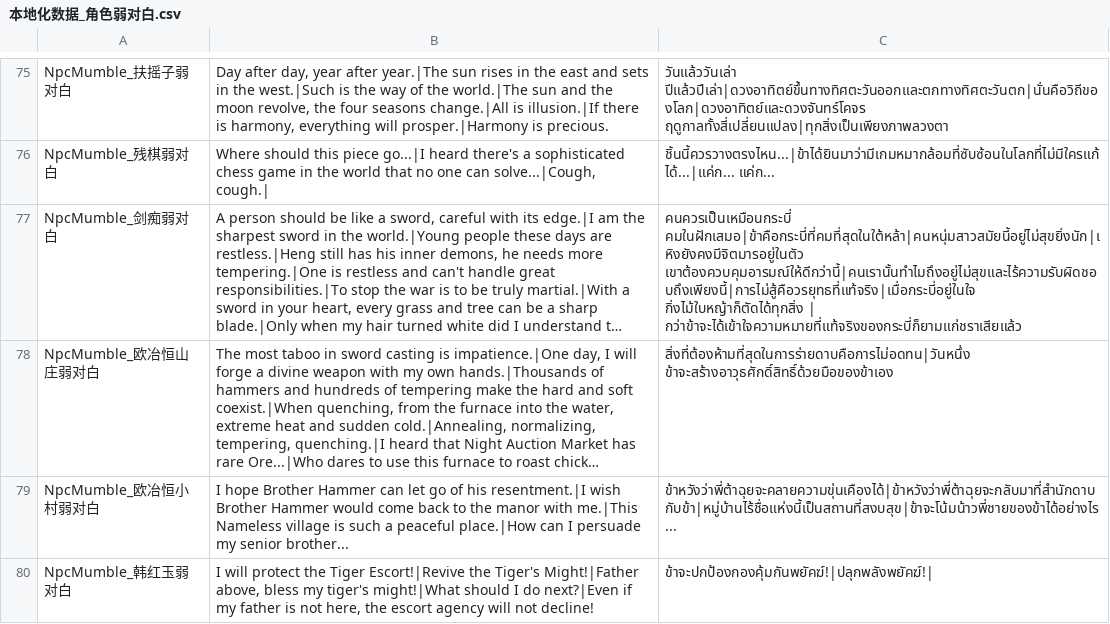
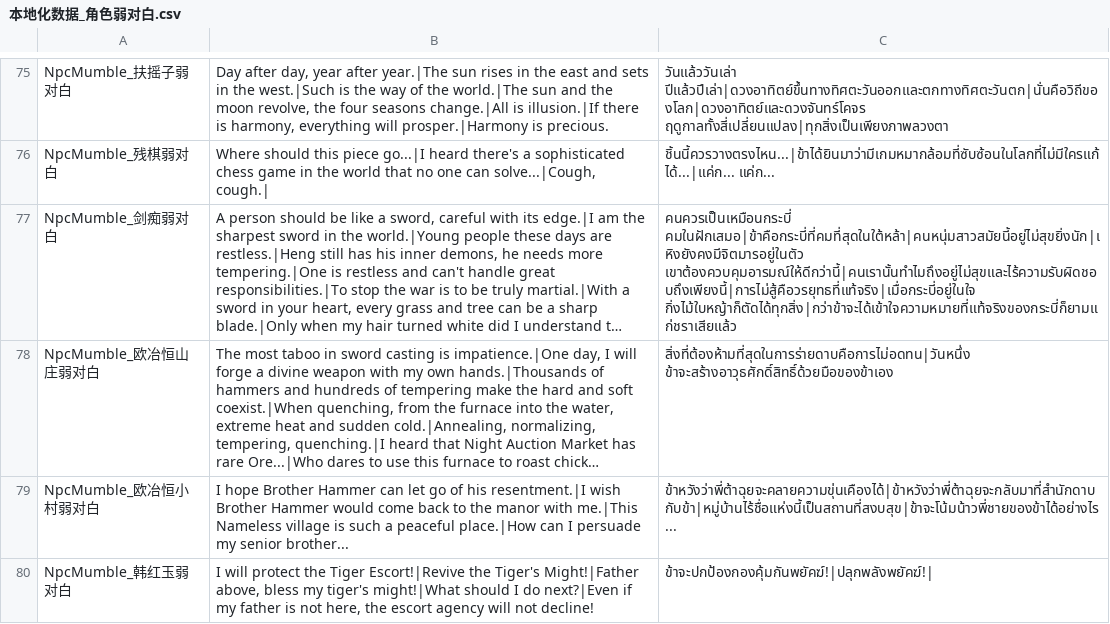
Before and after one commit to 1ookilo/WulinSH-TH, a CSV file: WulinPy/GenerateCSVtoXSLX/csv_input/本地化数据_角色弱对白.csv, drawn as a sheet; only a part is shown, gaps mark what is left out; long unchanged cells end in …; the diff names each change by its address in the sheet, - before the commit and + after, or states it on an @@ line.

```diff
--- a/WulinPy/GenerateCSVtoXSLX/csv_input/本地化数据_角色弱对白.csv
+++ b/WulinPy/GenerateCSVtoXSLX/csv_input/本地化数据_角色弱对白.csv
-C77: …คมในฝักเสมอ|ข้าคือกระบี่ที่คมที่สุดในใต้หล้า|คนหนุ่มสาวสมัยนี้อยู่ไม่สุขยิ่งนัก|เหิงยังคงมีจิตมารอยู่ในตัว เขาต้องควบคุมอารมณ์ให้ดีกว่านี้|คนเรานั้นทำไมถึงอยู่ไม่สุขและไร้ความรับผิดชอบถึงเพียงนี้|การไม่สู้คือวรยุทธที่แท้จริง|เมื่อกระบี่อยู่ในใจ กิ่งไม้ใบหญ้าก็ตัดได้ทุกสิ่ง | กว่าข้าจะได้เข้าใจความหมายที่แท้จริงของกระบี่ก็ยามแก่ชราเสียแล้ว
+C77: …คมในฝักเสมอ|ข้าคือกระบี่ที่คมที่สุดในใต้หล้า|คนหนุ่มสาวสมัยนี้อยู่ไม่สุขยิ่งนัก|เหิงยังคงมีจิตมารอยู่ในตัว เขาต้องควบคุมอารมณ์ให้ดีกว่านี้|คนเรานั้นทำไมถึงอยู่ไม่สุขและไร้ความรับผิดชอบถึงเพียงนี้|การไม่สู้คือวรยุทธที่แท้จริง|เมื่อกระบี่อยู่ในใจ กิ่งไม้ใบหญ้าก็ตัดได้ทุกสิ่ง|กว่าข้าจะได้เข้าใจความหมายที่แท้จริงของกระบี่ก็ยามแก่ชราเสียแล้ว
```
Also changed, not shown: WulinPy/GenerateCSVtoXSLX/csv_input/本地化数据_事件_syy_2024年12月18日.csv.
